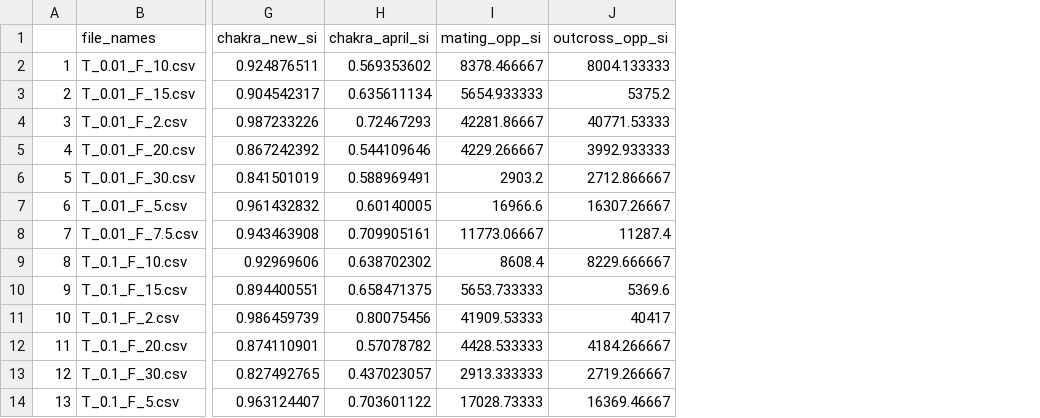
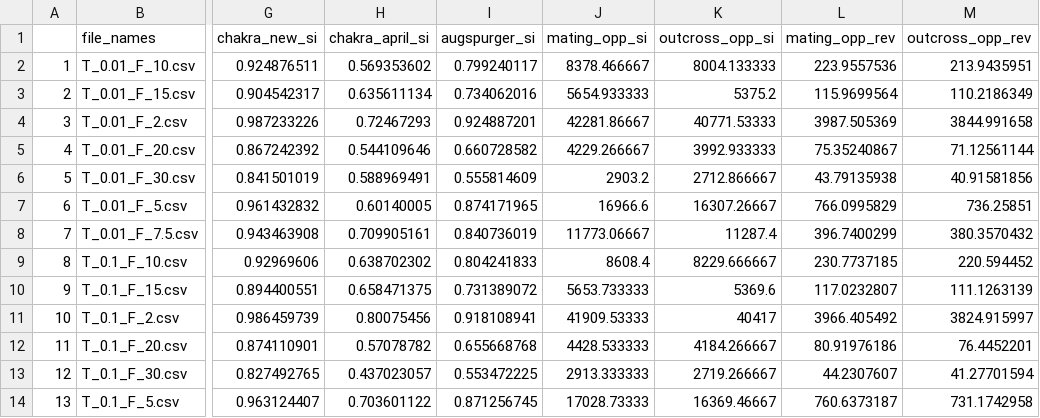
Before and after one commit to vasudha-kulkarni/flowering-synchrony, a CSV file: Data/pop_data_30ind.csv, drawn as a sheet; only a part is shown, gaps mark what is left out; the diff names each change by its address in the sheet, - before the commit and + after, or states it on an @@ line.

```diff
--- a/Data/pop_data_30ind.csv
+++ b/Data/pop_data_30ind.csv
+column I (augspurger_si), rows 2-14: 0.799240117 | 0.734062016 | 0.924887201 | 0.660728582 | 0.555814609 | 0.874171965 | 0.840736019 | 0.804241833 | 0.731389072 | 0.918108941 | 0.655668768 | 0.553472225 | 0.871256745
+column L (mating_opp_rev), rows 2-14: 223.9557536 | 115.9699564 | 3987.505369 | 75.35240867 | 43.79135938 | 766.0995829 | 396.7400299 | 230.7737185 | 117.0232807 | 3966.405492 | 80.91976186 | 44.2307607 | 760.6373187
+column M (outcross_opp_rev), rows 2-14: 213.9435951 | 110.2186349 | 3844.991658 | 71.12561144 | 40.91581856 | 736.25851 | 380.3570432 | 220.594452 | 111.1263139 | 3824.915997 | 76.4452201 | 41.27701594 | 731.1742958
```
Also changed, not shown: 44 other files.
